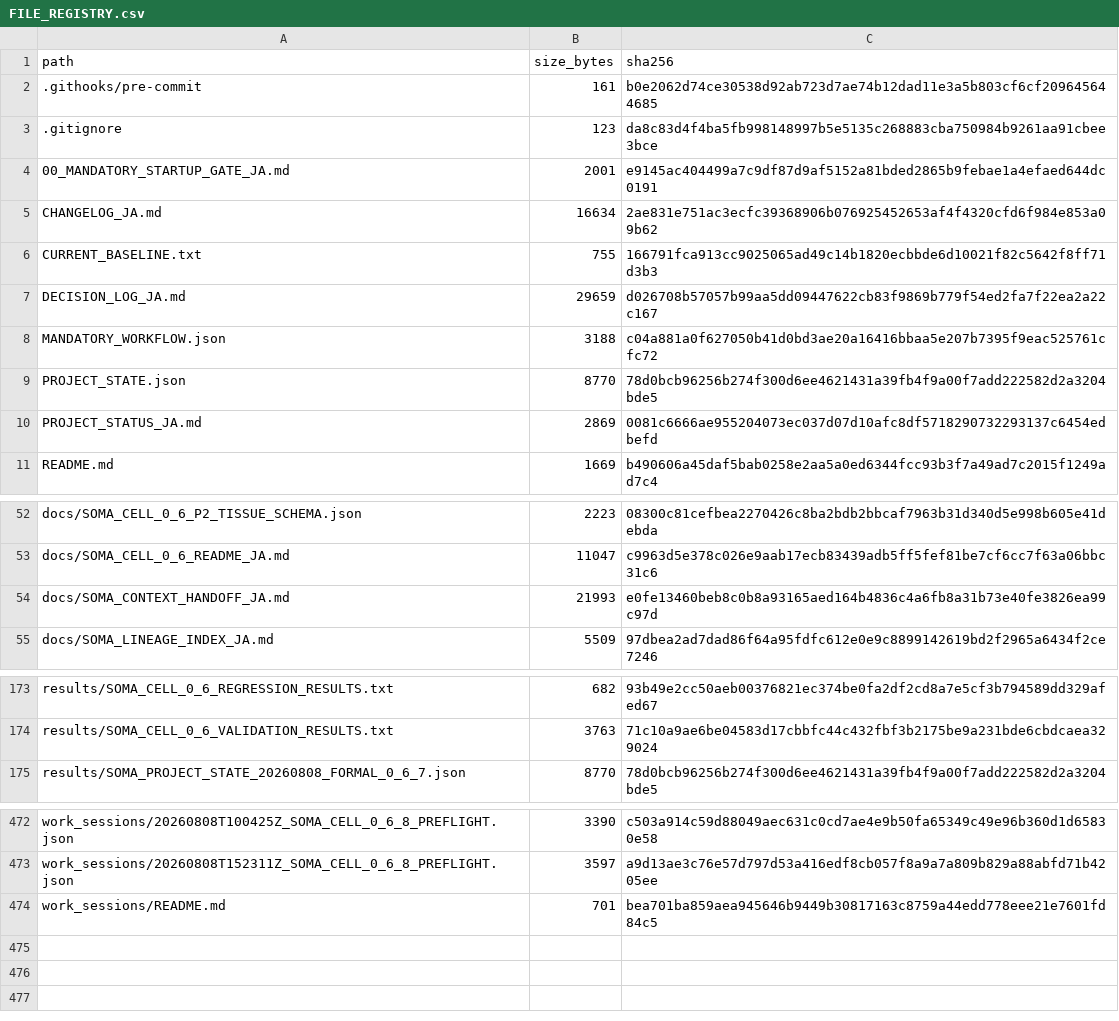
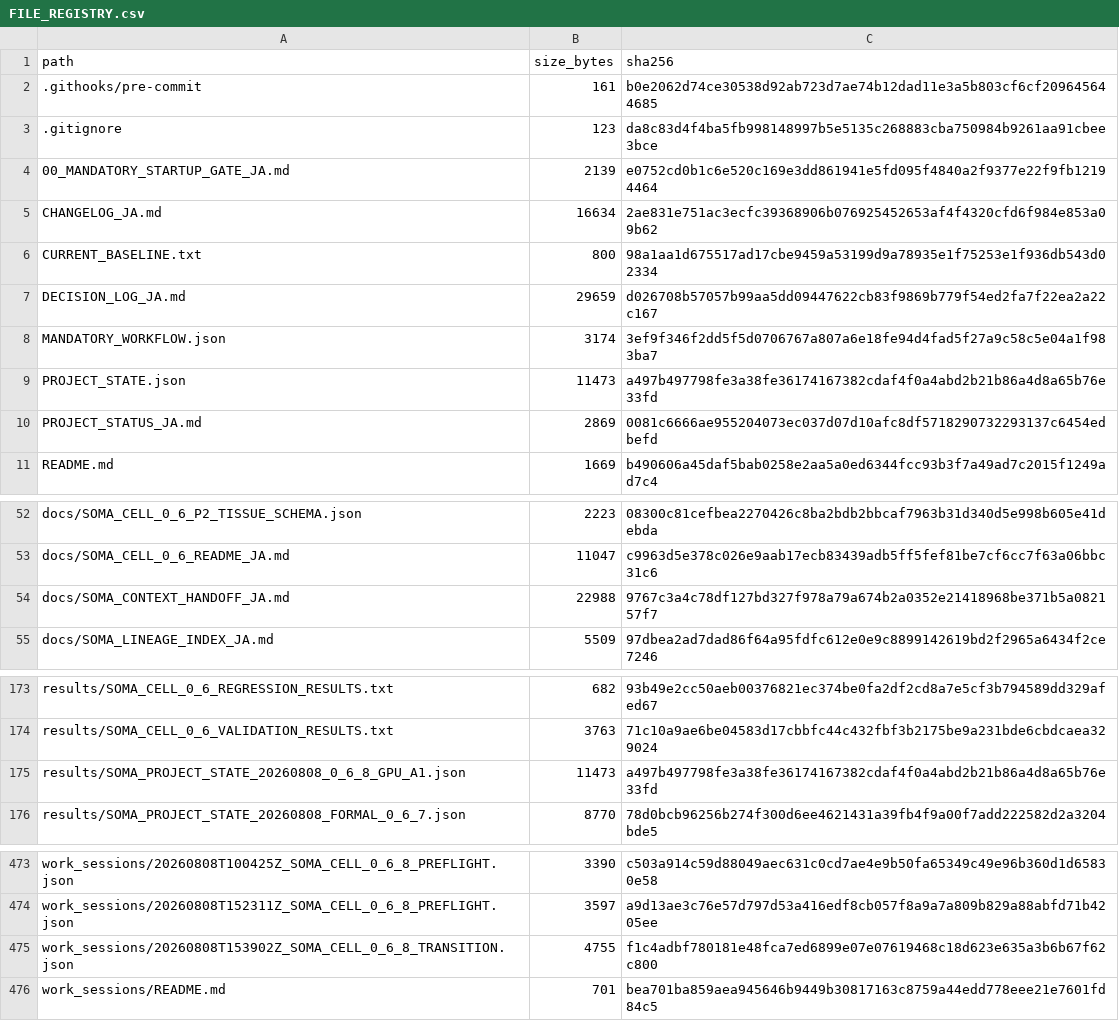
Before and after one commit to halc8312/soma-cell, a CSV file: manifests/FILE_REGISTRY.csv, drawn as a sheet; only a part is shown, gaps mark what is left out.

Commit message:
Promote SOMA-CELL 0.6.8-GPU A1 engineering checkpoint

```diff
--- a/manifests/FILE_REGISTRY.csv
+++ b/manifests/FILE_REGISTRY.csv
@@ -3,8 +3,8 @@ path,size_bytes,sha256
 .gitignore,123,da8c83d4f4ba5fb998148997b5e5135c268883cba750984b9261aa91cbee3bce
-00_MANDATORY_STARTUP_GATE_JA.md,2001,e9145ac404499a7c9df87d9af5152a81bded2865b9febae1a4efaed644dc0191
+00_MANDATORY_STARTUP_GATE_JA.md,2139,e0752cd0b1c6e520c169e3dd861941e5fd095f4840a2f9377e22f9fb12194464
 CHANGELOG_JA.md,16634,2ae831e751ac3ecfc39368906b076925452653af4f4320cfd6f984e853a09b62
-CURRENT_BASELINE.txt,755,166791fca913cc9025065ad49c14b1820ecbbde6d10021f82c5642f8ff71d3b3
+CURRENT_BASELINE.txt,800,98a1aa1d675517ad17cbe9459a53199d9a78935e1f75253e1f936db543d02334
 DECISION_LOG_JA.md,29659,d026708b57057b99aa5dd09447622cb83f9869b779f54ed2fa7f22ea2a22c167
-MANDATORY_WORKFLOW.json,3188,c04a881a0f627050b41d0bd3ae20a16416bbaa5e207b7395f9eac525761cfc72
-PROJECT_STATE.json,8770,78d0bcb96256b274f300d6ee4621431a39fb4f9a00f7add222582d2a3204bde5
+MANDATORY_WORKFLOW.json,3174,3ef9f346f2dd5f5d0706767a807a6e18fe94d4fad5f27a9c58c5e04a1f983ba7
+PROJECT_STATE.json,11473,a497b497798fe3a38fe36174167382cdaf4f0a4abd2b21b86a4d8a65b76e33fd
 PROJECT_STATUS_JA.md,2869,0081c6666ae955204073ec037d07d10afc8df5718290732293137c6454edbefd
@@ -53,3 +53,3 @@ docs/SOMA_CELL_0_6_P2_TISSUE_SCHEMA.json,2223,08300c81cefbea2270426c8ba2bdb2bbca
 docs/SOMA_CELL_0_6_README_JA.md,11047,c9963d5e378c026e9aab17ecb83439adb5ff5fef81be7cf6cc7f63a06bbc31c6
-docs/SOMA_CONTEXT_HANDOFF_JA.md,21993,e0fe13460beb8c0b8a93165aed164b4836c4a6fb8a31b73e40fe3826ea99c97d
+docs/SOMA_CONTEXT_HANDOFF_JA.md,22988,9767c3a4c78df127bd327f978a79a674b2a0352e21418968be371b5a082157f7
 docs/SOMA_LINEAGE_INDEX_JA.md,5509,97dbea2ad7dad86f64a95fdfc612e0e9c8899142619bd2f2965a6434f2ce7246
@@ -174,2 +174,3 @@ results/SOMA_CELL_0_6_REGRESSION_RESULTS.txt,682,93b49e2cc50aeb00376821ec374be0f
 results/SOMA_CELL_0_6_VALIDATION_RESULTS.txt,3763,71c10a9ae6be04583d17cbbfc44c432fbf3b2175be9a231bde6cbdcaea329024
+results/SOMA_PROJECT_STATE_20260808_0_6_8_GPU_A1.json,11473,a497b497798fe3a38fe36174167382cdaf4f0a4abd2b21b86a4d8a65b76e33fd
 results/SOMA_PROJECT_STATE_20260808_FORMAL_0_6_7.json,8770,78d0bcb96256b274f300d6ee4621431a39fb4f9a00f7add222582d2a3204bde5
@@ -473,2 +474,3 @@ work_sessions/20260808T100425Z_SOMA_CELL_0_6_8_PREFLIGHT.json,3390,c503a914c59d8
 work_sessions/20260808T152311Z_SOMA_CELL_0_6_8_PREFLIGHT.json,3597,a9d13ae3c76e57d797d53a416edf8cb057f8a9a7a809b829a88abfd71b4205ee
+work_sessions/20260808T153902Z_SOMA_CELL_0_6_8_TRANSITION.json,4755,f1c4adbf780181e48fca7ed6899e07e07619468c18d623e635a3b6b67f62c800
 work_sessions/README.md,701,bea701ba859aea945646b9449b30817163c8759a44edd778eee21e7601fd84c5
```
Also changed, not shown: 7 other files.
